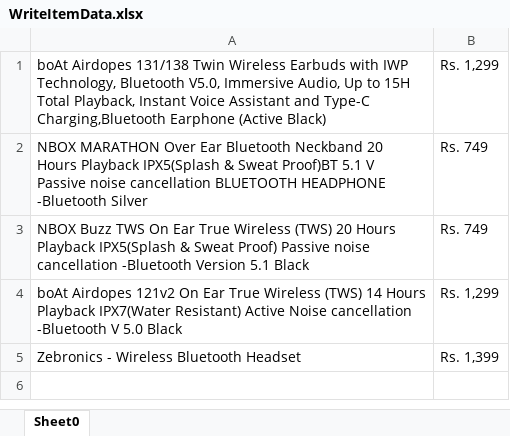
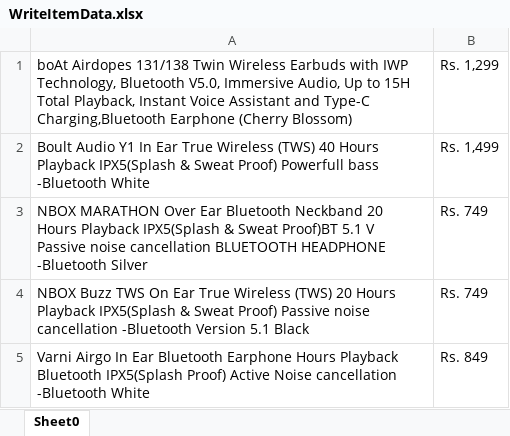
Before and after one commit to anil-kumar-automation/HybridFramework, an Excel workbook: ExcelFileData/WriteItemData.xlsx, sheet Sheet0, drawn as a sheet; values as stored, in another font and other column widths than the file's, no borders; removed rows and columns are numbered as before the commit, all else as after; the diff names each change by its address in the sheet, - before the commit and + after, or states it on an @@ line.

```diff
--- a/ExcelFileData/WriteItemData.xlsx (sheet Sheet0)
+++ b/ExcelFileData/WriteItemData.xlsx (sheet Sheet0)
-A1: …Charging,Bluetooth Earphone (Active Black)
+A1: …Charging,Bluetooth Earphone (Cherry Blossom)
+row 2: Boult Audio Y1 In Ear True Wireless (TWS) 40 Hours Playback IPX5(Splash & Sweat Proof) Powerfull bass -Bluetooth White | Rs. 1,499
-row 4: boAt Airdopes 121v2 On Ear True Wireless (TWS) 14 Hours Playback IPX7(Water Resistant) Active Noise cancellation -Bluetooth V 5.0 Black | Rs. 1,299
-row 5: Zebronics - Wireless Bluetooth Headset | Rs. 1,399
+row 5: Varni Airgo In Ear Bluetooth Earphone Hours Playback Bluetooth IPX5(Splash Proof) Active Noise cancellation -Bluetooth White | Rs. 849
```
Also changed, not shown: 34 other files.
